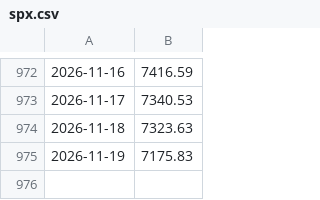
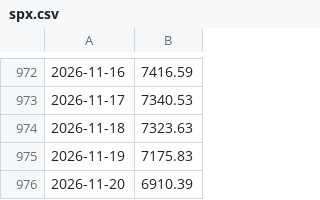
Before and after one commit to ifxquantbot/edge-data, a CSV file: data/spx.csv, drawn as a sheet; only a part is shown, gaps mark what is left out.

```diff
--- a/data/spx.csv
+++ b/data/spx.csv
@@ -975 +975,2 @@
 2026-11-19,7175.83
+2026-11-20,6910.39
```
Also changed, not shown: data/btc.csv, data/ndx.csv, 7 other files.
